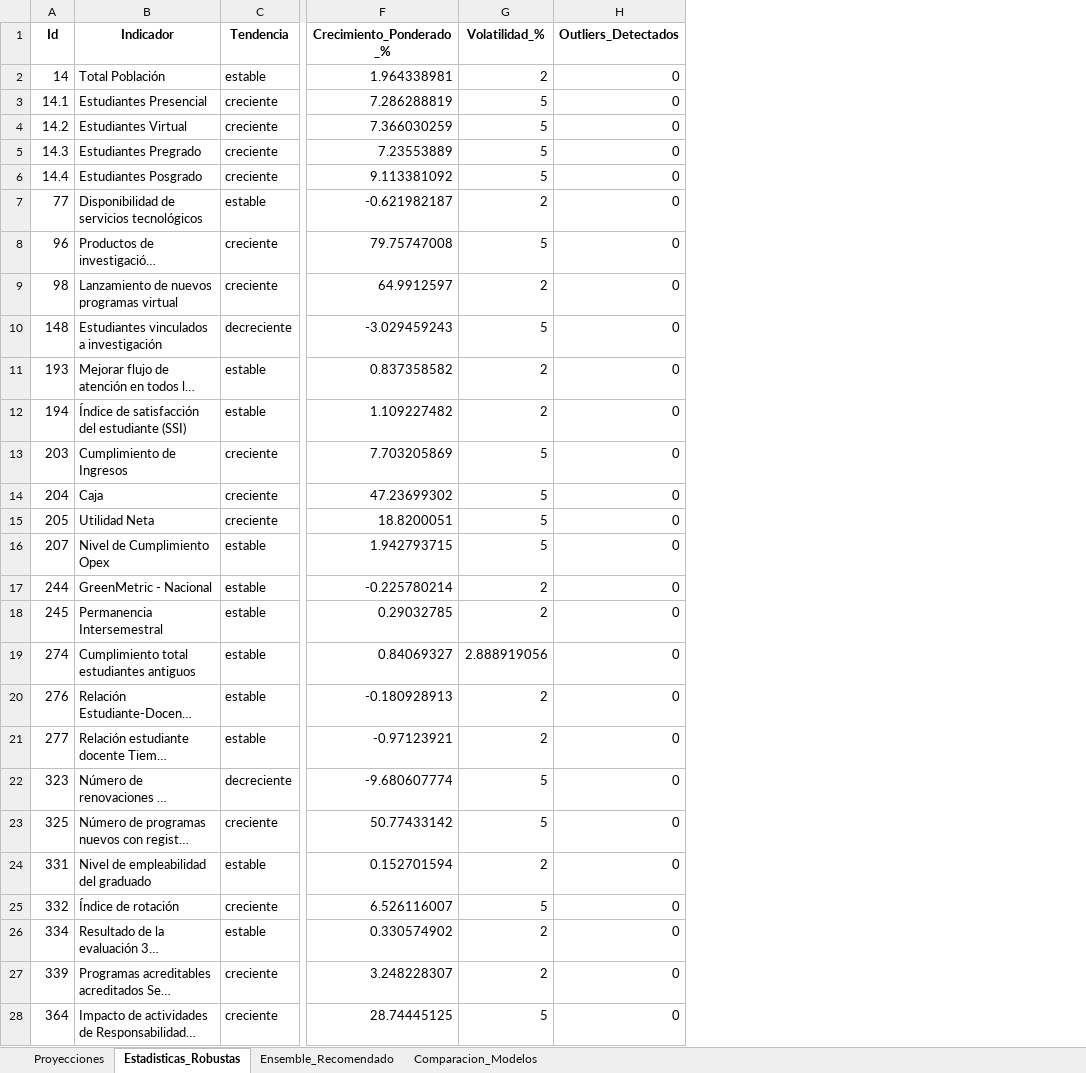
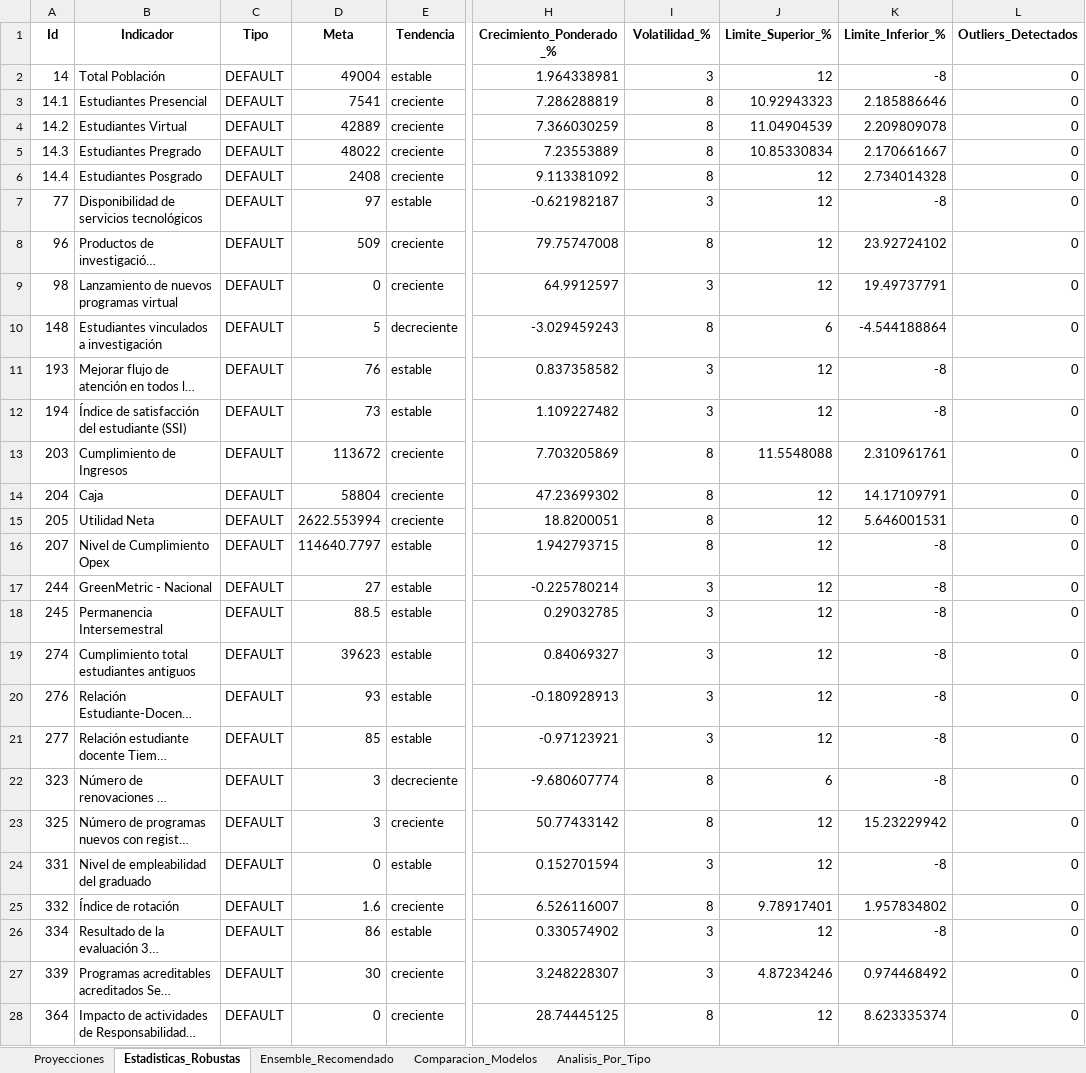
Before and after one commit to Ximena5745/Modelo_Prospectivo, an Excel workbook: Data/Proyecciones_Multimodelo.xlsx, sheet Estadisticas_Robustas, drawn as a sheet; only a part is shown, gaps mark what is left out; long unchanged cells end in …; values as stored, in another font and other column widths than the file's, no borders; addresses are those after the commit; the diff covers the shown part only; the diff names each change by its address in the sheet, - before the commit and + after, or states it on an @@ line.

```diff
--- a/Data/Proyecciones_Multimodelo.xlsx (sheet Estadisticas_Robustas)
+++ b/Data/Proyecciones_Multimodelo.xlsx (sheet Estadisticas_Robustas)
+sheet tab: Analisis_Por_Tipo
+column C (Tipo), rows 2-28: all DEFAULT
+column D (Meta), rows 2-28: 49004 | 7541 | 42889 | 48022 | 2408 | 97 | 509 | 0 | 5 | 76 | 73 | 113672 | 58804 | 2622.553994 | 114640.7797 | 27 | 88.5 | 39623 | 93 | 85 | 3 | 3 | 0 | 1.6 | 86 | 30 | 0
+column J (Limite_Superior_%), rows 2-28: 12 | 10.92943323 | 11.04904539 | 10.85330834 | 12 | 12 | 12 | 12 | 6 | 12 | 12 | 11.5548088 | 12 | 12 | 12 | 12 | 12 | 12 | 12 | 12 | 6 | 12 | 12 | 9.78917401 | 12 | 4.87234246 | 12
+column K (Limite_Inferior_%), rows 2-28: -8 | 2.185886646 | 2.209809078 | 2.170661667 | 2.734014328 | -8 | 23.92724102 | 19.49737791 | -4.544188864 | -8 | -8 | 2.310961761 | 14.17109791 | 5.646001531 | -8 | -8 | -8 | -8 | -8 | -8 | -8 | 15.23229942 | -8 | 1.957834802 | -8 | 0.974468492 | 8.623335374
-I2 (Volatilidad_%): 2
+I2 (Volatilidad_%): 3
-I3:I6 (Volatilidad_%): 5
+I3:I6 (Volatilidad_%): 8
-I7 (Volatilidad_%): 2
+I7 (Volatilidad_%): 3
-I8 (Volatilidad_%): 5
+I8 (Volatilidad_%): 8
-I9 (Volatilidad_%): 2
+I9 (Volatilidad_%): 3
-I10 (Volatilidad_%): 5
+I10 (Volatilidad_%): 8
-I11:I12 (Volatilidad_%): 2
+I11:I12 (Volatilidad_%): 3
-I13:I16 (Volatilidad_%): 5
+I13:I16 (Volatilidad_%): 8
-I17:I18 (Volatilidad_%): 2
+I17:I18 (Volatilidad_%): 3
-I19 (Volatilidad_%): 2.888919056
+I19 (Volatilidad_%): 3
-I20:I21 (Volatilidad_%): 2
+I20:I21 (Volatilidad_%): 3
-I22:I23 (Volatilidad_%): 5
+I22:I23 (Volatilidad_%): 8
-I24 (Volatilidad_%): 2
+I24 (Volatilidad_%): 3
-I25 (Volatilidad_%): 5
+I25 (Volatilidad_%): 8
-I26:I27 (Volatilidad_%): 2
+I26:I27 (Volatilidad_%): 3
-I28 (Volatilidad_%): 5
+I28 (Volatilidad_%): 8
```
Also changed, not shown: 13 edited cells elsewhere in this sheet, sheet Proyecciones, sheet Comparacion_Modelos, sheet Ensemble_Recomendado.
